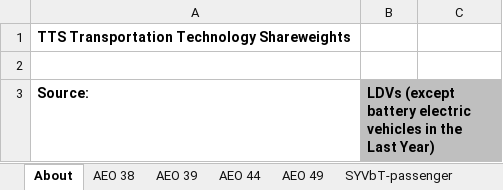
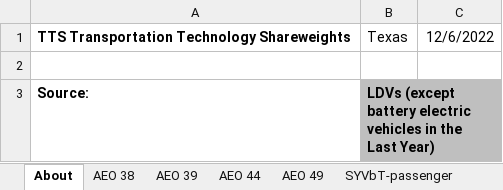
Before and after one commit to EnergyInnovation/eps-texas, an Excel workbook: InputData/trans/TTS/Transportation Technology Shareweights.xlsx, sheet About, drawn as a sheet; only a part is shown; values as stored, in another font and other column widths than the file's, no borders; the diff names each change by its address in the sheet, - before the commit and + after, or states it on an @@ line.

```diff
--- a/InputData/trans/TTS/Transportation Technology Shareweights.xlsx (sheet About)
+++ b/InputData/trans/TTS/Transportation Technology Shareweights.xlsx (sheet About)
-B1: (empty)
+B1: Texas
-C1: (empty)
+C1: 12/6/2022
```
Also changed, not shown: sheet TTS-HDVs-frgt, 14 other files.
